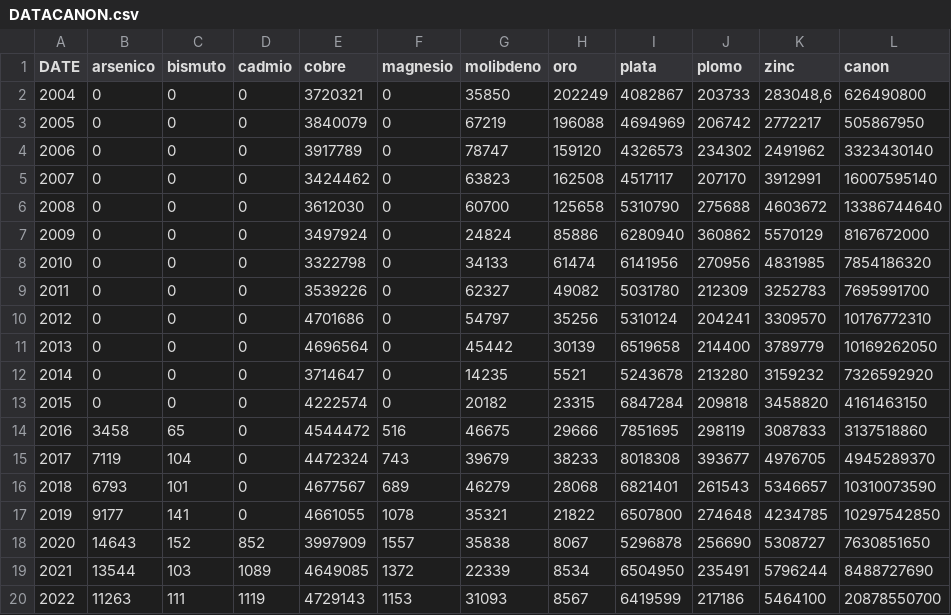
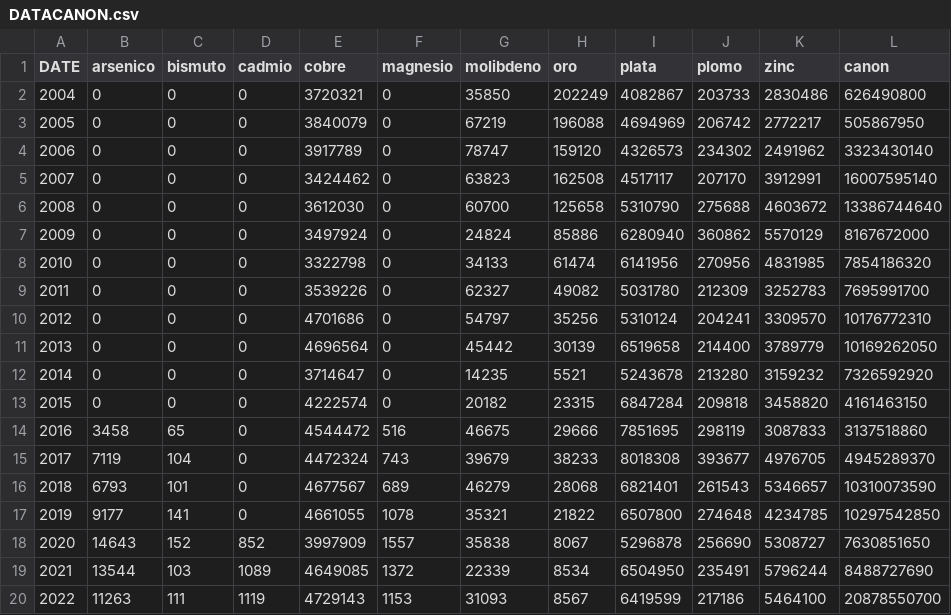
Before and after one commit to SergioVQ07/2024-1, a CSV file: DATACANON.csv, drawn as a sheet.

Commit message:
Update DATACANON.csv

```diff
--- a/DATACANON.csv
+++ b/DATACANON.csv
@@ -1,3 +1,3 @@
 DATE;arsenico;bismuto;cadmio ;cobre;magnesio ;molibdeno ;oro;plata ;plomo;zinc;canon
-2004;0;0;0;3720321;0;35850;202249;4082867;203733;283048,6;626490800
+2004;0;0;0;3720321;0;35850;202249;4082867;203733;2830486;626490800
 2005;0;0;0;3840079;0;67219;196088;4694969;206742;2772217;505867950
```
